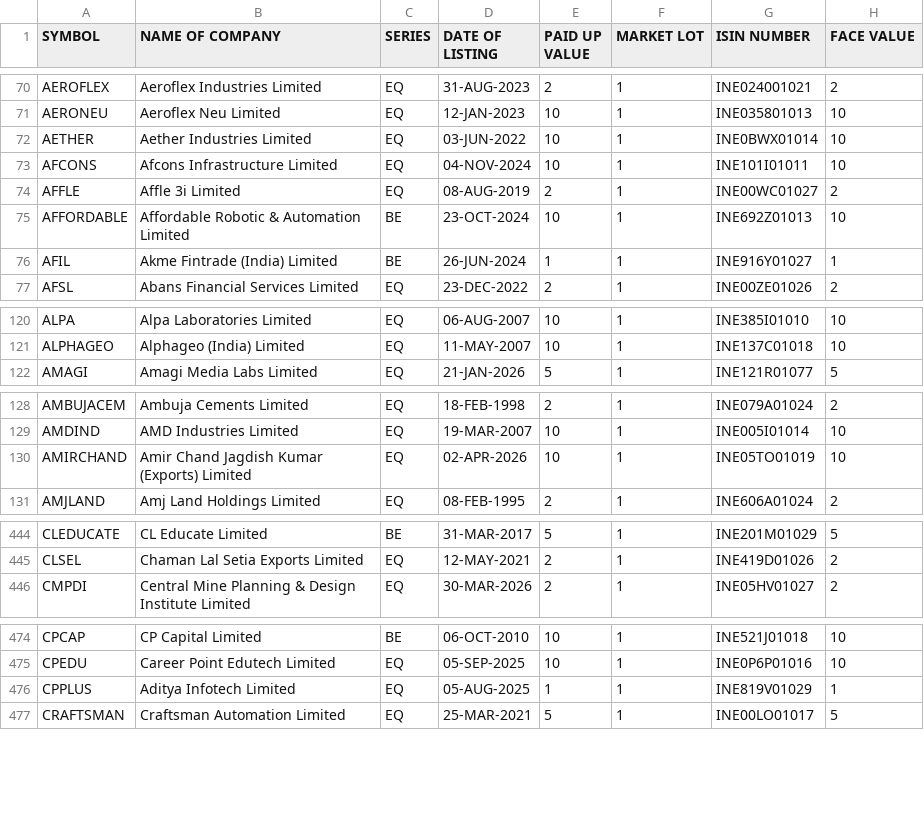
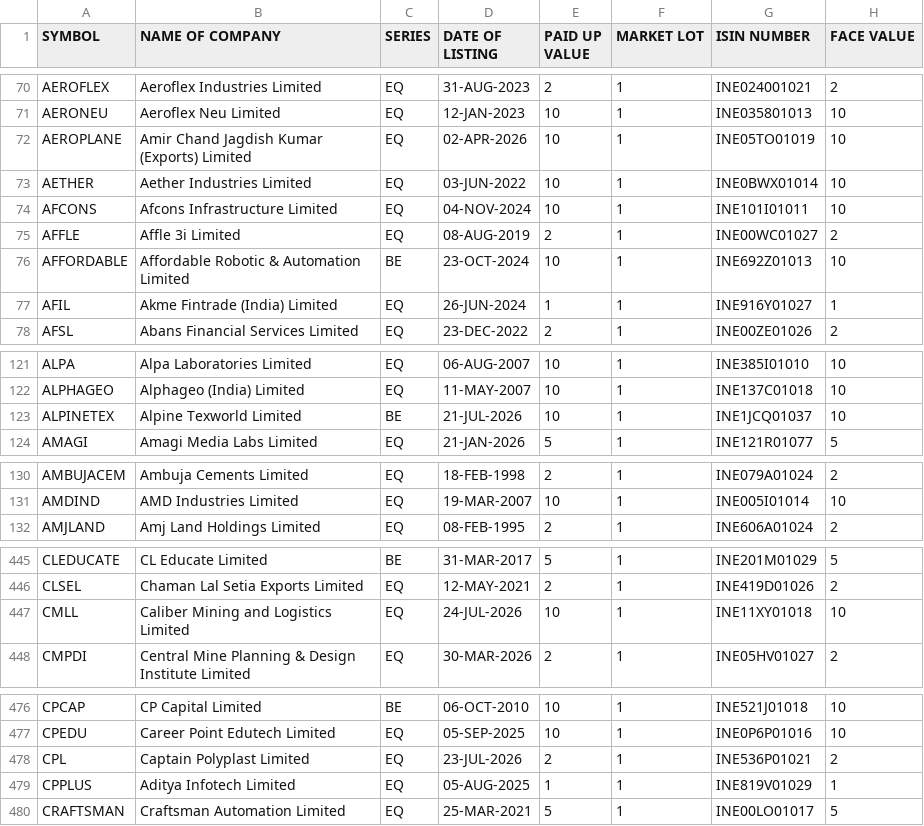
Before and after one commit to Dev8735/Real_Trade, a CSV file: data/nse_tickers.csv, drawn as a sheet; only a part is shown, gaps mark what is left out; the diff covers the shown part only.

```diff
--- a/data/nse_tickers.csv
+++ b/data/nse_tickers.csv
@@ -71,2 +71,3 @@ AEROFLEX,Aeroflex Industries Limited,EQ,31-AUG-2023,2,1,INE024001021,2
 AERONEU,Aeroflex Neu Limited,EQ,12-JAN-2023,10,1,INE035801013,10
+AEROPLANE,Amir Chand Jagdish Kumar (Exports) Limited,EQ,02-APR-2026,10,1,INE05TO01019,10
 AETHER,Aether Industries Limited,EQ,03-JUN-2022,10,1,INE0BWX01014,10
@@ -75,3 +76,3 @@ AFFLE,Affle 3i Limited,EQ,08-AUG-2019,2,1,INE00WC01027,2
 AFFORDABLE,Affordable Robotic & Automation Limited,BE,23-OCT-2024,10,1,INE692Z01013,10
-AFIL,Akme Fintrade (India) Limited,BE,26-JUN-2024,1,1,INE916Y01027,1
+AFIL,Akme Fintrade (India) Limited,EQ,26-JUN-2024,1,1,INE916Y01027,1
 AFSL,Abans Financial Services Limited,EQ,23-DEC-2022,2,1,INE00ZE01026,2
@@ -121,2 +122,3 @@ ALPA,Alpa Laboratories Limited,EQ,06-AUG-2007,10,1,INE385I01010,10
 ALPHAGEO,Alphageo (India) Limited,EQ,11-MAY-2007,10,1,INE137C01018,10
+ALPINETEX,Alpine Texworld Limited,BE,21-JUL-2026,10,1,INE1JCQ01037,10
 AMAGI,Amagi Media Labs Limited,EQ,21-JAN-2026,5,1,INE121R01077,5
@@ -129,3 +131,2 @@ AMBUJACEM,Ambuja Cements Limited,EQ,18-FEB-1998,2,1,INE079A01024,2
 AMDIND,AMD Industries Limited,EQ,19-MAR-2007,10,1,INE005I01014,10
-AMIRCHAND,Amir Chand Jagdish Kumar (Exports) Limited,EQ,02-APR-2026,10,1,INE05TO01019,10
 AMJLAND,Amj Land Holdings Limited,EQ,08-FEB-1995,2,1,INE606A01024,2
@@ -445,2 +446,3 @@ CLEDUCATE,CL Educate Limited,BE,31-MAR-2017,5,1,INE201M01029,5
 CLSEL,Chaman Lal Setia Exports Limited,EQ,12-MAY-2021,2,1,INE419D01026,2
+CMLL,Caliber Mining and Logistics Limited,EQ,24-JUL-2026,10,1,INE11XY01018,10
 CMPDI,Central Mine Planning & Design Institute Limited,EQ,30-MAR-2026,2,1,INE05HV01027,2
@@ -475,2 +477,3 @@ CPCAP,CP Capital Limited,BE,06-OCT-2010,10,1,INE521J01018,10
 CPEDU,Career Point Edutech Limited,EQ,05-SEP-2025,10,1,INE0P6P01016,10
+CPL,Captain Polyplast Limited,EQ,23-JUL-2026,2,1,INE536P01021,2
 CPPLUS,Aditya Infotech Limited,EQ,05-AUG-2025,1,1,INE819V01029,1
```
Also changed, not shown: 1 added row, 1 removed row and 16 edited cells elsewhere in this file, data/signals_log.csv, 1 other file.
